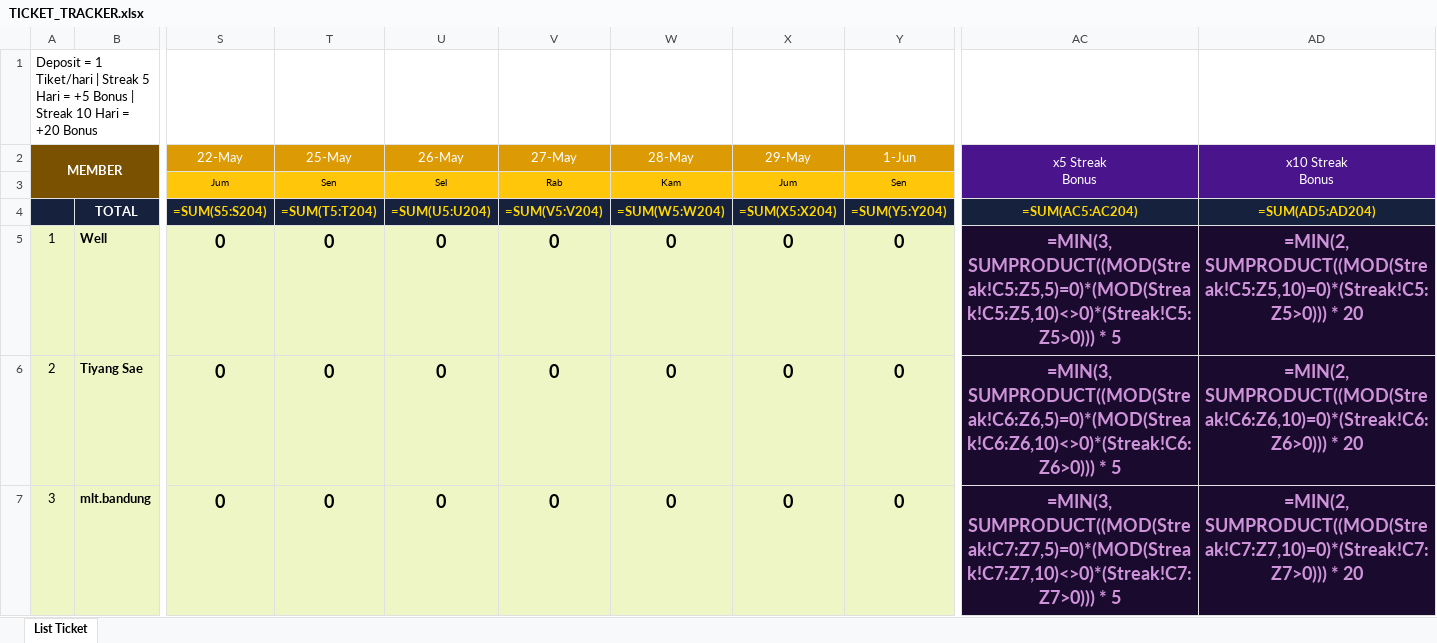
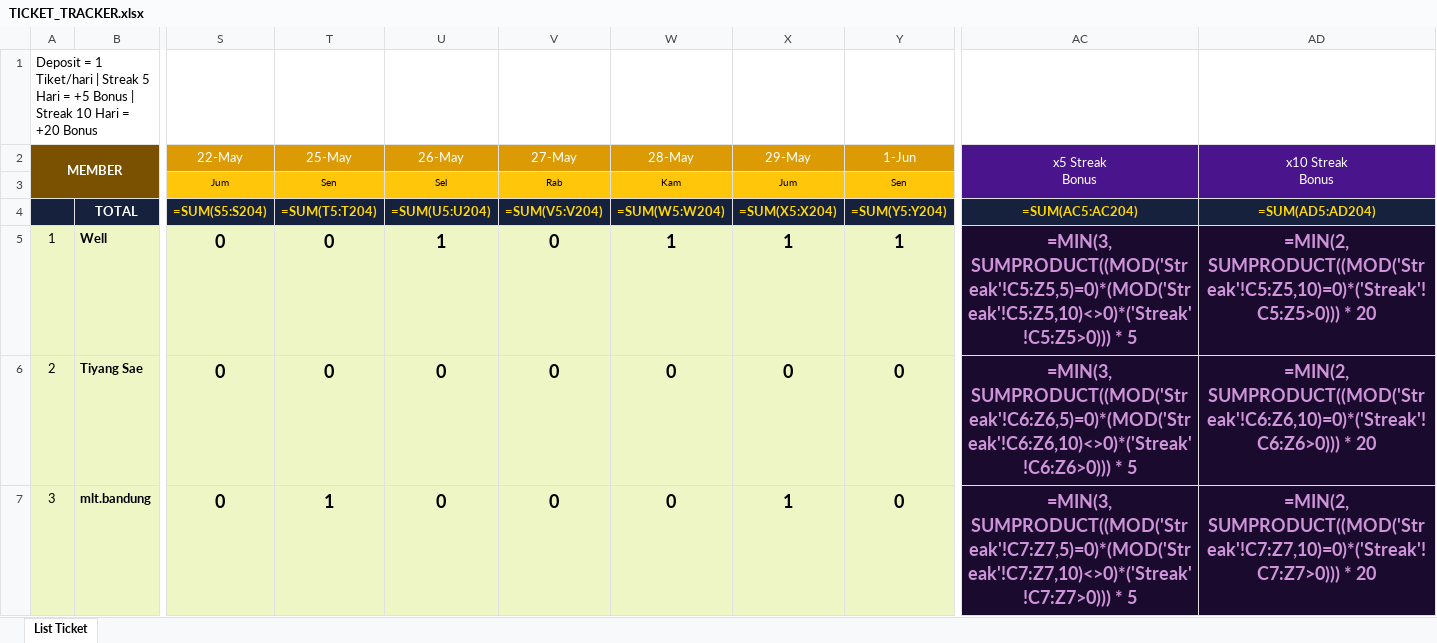
Before and after one commit to analystkael/tickettracker, an Excel workbook: TICKET_TRACKER.xlsx, sheet List Ticket, drawn as a sheet; only a part is shown, gaps mark what is left out; values as stored, in another font and other column widths than the file's, no borders; formulas without a stored value are shown as written; the diff covers the shown part only; the diff names each change by its address in the sheet, - before the commit and + after, or states it on an @@ line.

```diff
--- a/TICKET_TRACKER.xlsx (sheet List Ticket)
+++ b/TICKET_TRACKER.xlsx (sheet List Ticket)
-U5 (26-May): 0
+U5 (26-May): 1
-W5 (28-May): 0
+W5 (28-May): 1
-X5 (29-May): 0
+X5 (29-May): 1
-Y5 (1-Jun): 0
+Y5 (1-Jun): 1
-AC5 (x5 Streak Bonus): =MIN(3, SUMPRODUCT((MOD(Streak!C5:Z5,5)=0)*(MOD(Streak!C5:Z5,10)<>0)*(Streak!C5:Z5>0))) * 5
+AC5 (x5 Streak Bonus): =MIN(3, SUMPRODUCT((MOD('Streak'!C5:Z5,5)=0)*(MOD('Streak'!C5:Z5,10)<>0)*('Streak'!C5:Z5>0))) * 5
-AD5 (x10 Streak Bonus): =MIN(2, SUMPRODUCT((MOD(Streak!C5:Z5,10)=0)*(Streak!C5:Z5>0))) * 20
+AD5 (x10 Streak Bonus): =MIN(2, SUMPRODUCT((MOD('Streak'!C5:Z5,10)=0)*('Streak'!C5:Z5>0))) * 20
-AC6 (x5 Streak Bonus): =MIN(3, SUMPRODUCT((MOD(Streak!C6:Z6,5)=0)*(MOD(Streak!C6:Z6,10)<>0)*(Streak!C6:Z6>0))) * 5
+AC6 (x5 Streak Bonus): =MIN(3, SUMPRODUCT((MOD('Streak'!C6:Z6,5)=0)*(MOD('Streak'!C6:Z6,10)<>0)*('Streak'!C6:Z6>0))) * 5
-AD6 (x10 Streak Bonus): =MIN(2, SUMPRODUCT((MOD(Streak!C6:Z6,10)=0)*(Streak!C6:Z6>0))) * 20
+AD6 (x10 Streak Bonus): =MIN(2, SUMPRODUCT((MOD('Streak'!C6:Z6,10)=0)*('Streak'!C6:Z6>0))) * 20
-T7 (25-May): 0
+T7 (25-May): 1
-X7 (29-May): 0
+X7 (29-May): 1
-AC7 (x5 Streak Bonus): =MIN(3, SUMPRODUCT((MOD(Streak!C7:Z7,5)=0)*(MOD(Streak!C7:Z7,10)<>0)*(Streak!C7:Z7>0))) * 5
+AC7 (x5 Streak Bonus): =MIN(3, SUMPRODUCT((MOD('Streak'!C7:Z7,5)=0)*(MOD('Streak'!C7:Z7,10)<>0)*('Streak'!C7:Z7>0))) * 5
-AD7 (x10 Streak Bonus): =MIN(2, SUMPRODUCT((MOD(Streak!C7:Z7,10)=0)*(Streak!C7:Z7>0))) * 20
+AD7 (x10 Streak Bonus): =MIN(2, SUMPRODUCT((MOD('Streak'!C7:Z7,10)=0)*('Streak'!C7:Z7>0))) * 20
```
Also changed, not shown: 527 edited cells elsewhere in this sheet, TICKET TRACKER.xlsx.
